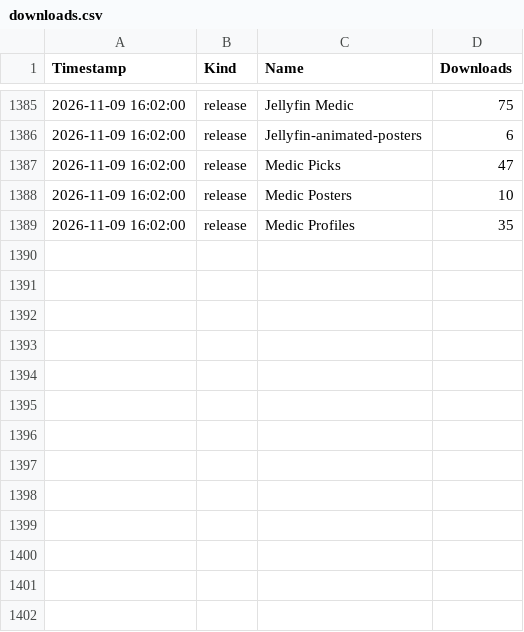
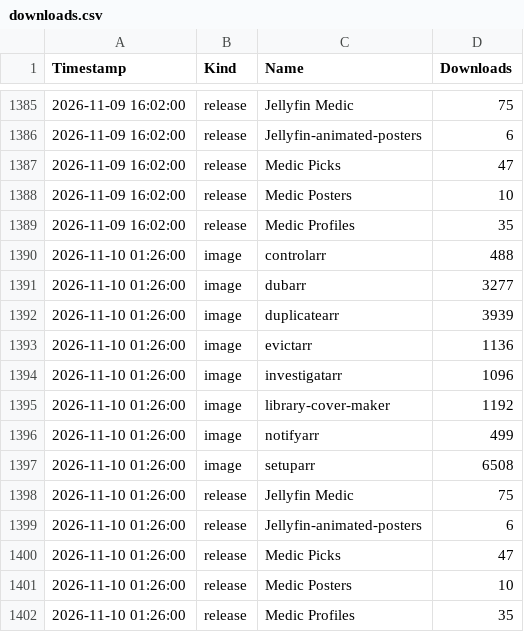
Before and after one commit to p1zzm1ssile/Jellyfin-Medic, a CSV file: downloads.csv, drawn as a sheet; only a part is shown, gaps mark what is left out; the diff names each change by its address in the sheet, - before the commit and + after, or states it on an @@ line.

```diff
--- a/downloads.csv
+++ b/downloads.csv
+row 1390: 2026-11-10 01:26:00 | image | controlarr | 488
+row 1391: 2026-11-10 01:26:00 | image | dubarr | 3277
+row 1392: 2026-11-10 01:26:00 | image | duplicatearr | 3939
+row 1393: 2026-11-10 01:26:00 | image | evictarr | 1136
+row 1394: 2026-11-10 01:26:00 | image | investigatarr | 1096
+row 1395: 2026-11-10 01:26:00 | image | library-cover-maker | 1192
+row 1396: 2026-11-10 01:26:00 | image | notifyarr | 499
+row 1397: 2026-11-10 01:26:00 | image | setuparr | 6508
+row 1398: 2026-11-10 01:26:00 | release | Jellyfin Medic | 75
+row 1399: 2026-11-10 01:26:00 | release | Jellyfin-animated-posters | 6
+row 1400: 2026-11-10 01:26:00 | release | Medic Picks | 47
+row 1401: 2026-11-10 01:26:00 | release | Medic Posters | 10
+row 1402: 2026-11-10 01:26:00 | release | Medic Profiles | 35
```
